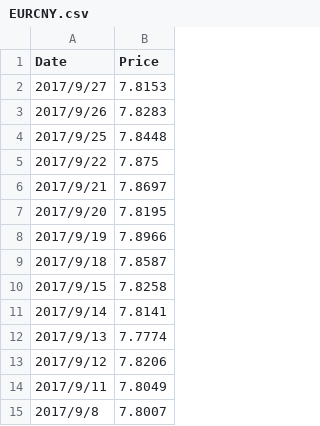
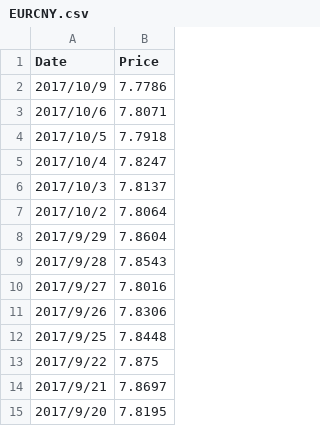
Before and after one commit to matthew77/my-investment-project, a CSV file: history data/back/EURCNY.csv, drawn as a sheet; only a part is shown; the shorter side is filled out with more unchanged rows.

Commit message:
update eu bond data

```diff
--- a/history data/back/EURCNY.csv
+++ b/history data/back/EURCNY.csv
@@ -1,4 +1,12 @@
 Date,Price
-2017/9/27,7.8153
-2017/9/26,7.8283
+2017/10/9,7.7786
+2017/10/6,7.8071
+2017/10/5,7.7918
+2017/10/4,7.8247
+2017/10/3,7.8137
+2017/10/2,7.8064
+2017/9/29,7.8604
+2017/9/28,7.8543
+2017/9/27,7.8016
+2017/9/26,7.8306
 2017/9/25,7.8448
```
Also changed, not shown: 2 other files.
